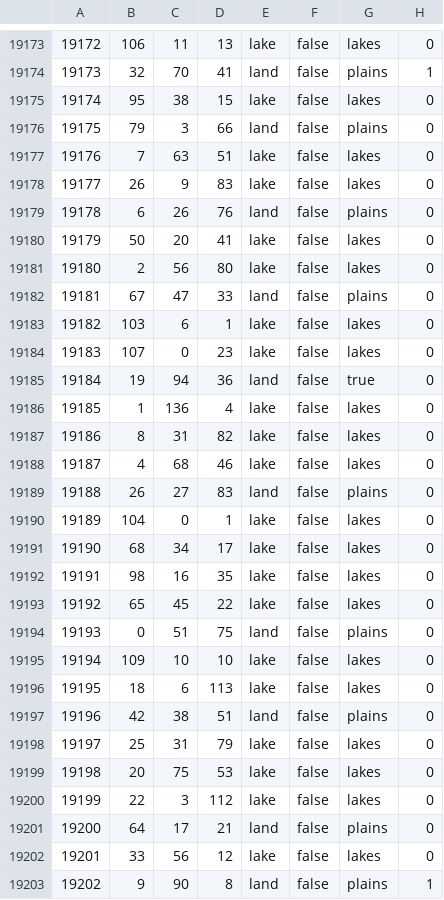
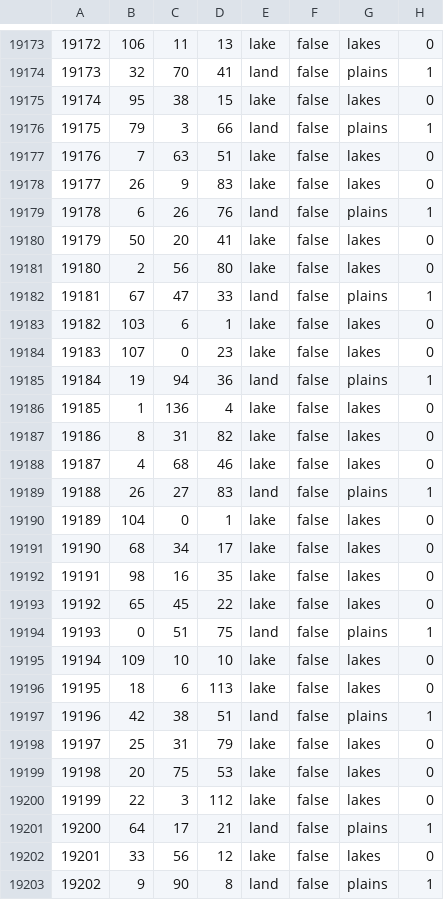
Before and after one commit to EdouardSaladier/Magna-Europa-Reloaded, a CSV file: map/definition.csv, drawn as a sheet; only a part is shown, gaps mark what is left out; the diff covers the shown part only.

Commit message:
Update definition.csv

```diff
--- a/map/definition.csv
+++ b/map/definition.csv
@@ -19175,12 +19175,12 @@
 19174;95;38;15;lake;false;lakes;0
-19175;79;3;66;land;false;plains;0
+19175;79;3;66;land;false;plains;1
 19176;7;63;51;lake;false;lakes;0
 19177;26;9;83;lake;false;lakes;0
-19178;6;26;76;land;false;plains;0
+19178;6;26;76;land;false;plains;1
 19179;50;20;41;lake;false;lakes;0
 19180;2;56;80;lake;false;lakes;0
-19181;67;47;33;land;false;plains;0
+19181;67;47;33;land;false;plains;1
 19182;103;6;1;lake;false;lakes;0
 19183;107;0;23;lake;false;lakes;0
-19184;19;94;36;land;false;true;0
+19184;19;94;36;land;false;plains;1
 19185;1;136;4;lake;false;lakes;0
@@ -19188,3 +19188,3 @@
 19187;4;68;46;lake;false;lakes;0
-19188;26;27;83;land;false;plains;0
+19188;26;27;83;land;false;plains;1
 19189;104;0;1;lake;false;lakes;0
@@ -19193,6 +19193,6 @@
 19192;65;45;22;lake;false;lakes;0
-19193;0;51;75;land;false;plains;0
+19193;0;51;75;land;false;plains;1
 19194;109;10;10;lake;false;lakes;0
 19195;18;6;113;lake;false;lakes;0
-19196;42;38;51;land;false;plains;0
+19196;42;38;51;land;false;plains;1
 19197;25;31;79;lake;false;lakes;0
@@ -19200,3 +19200,3 @@
 19199;22;3;112;lake;false;lakes;0
-19200;64;17;21;land;false;plains;0
+19200;64;17;21;land;false;plains;1
 19201;33;56;12;lake;false;lakes;0
```
Also changed, not shown: 1 edited cell elsewhere in this file.
